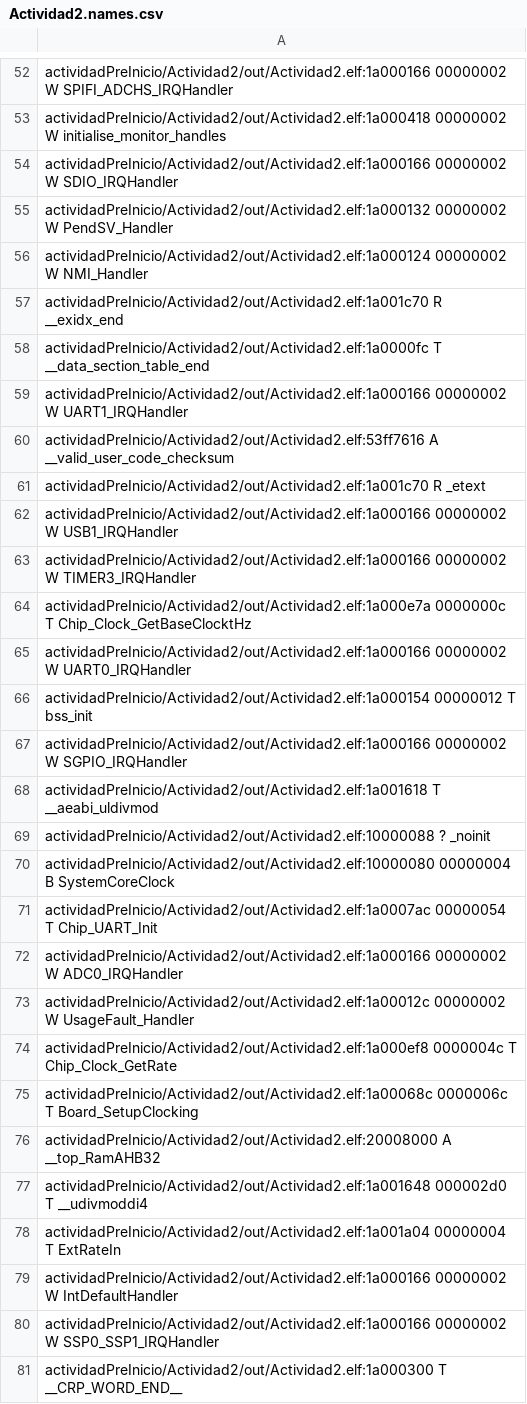
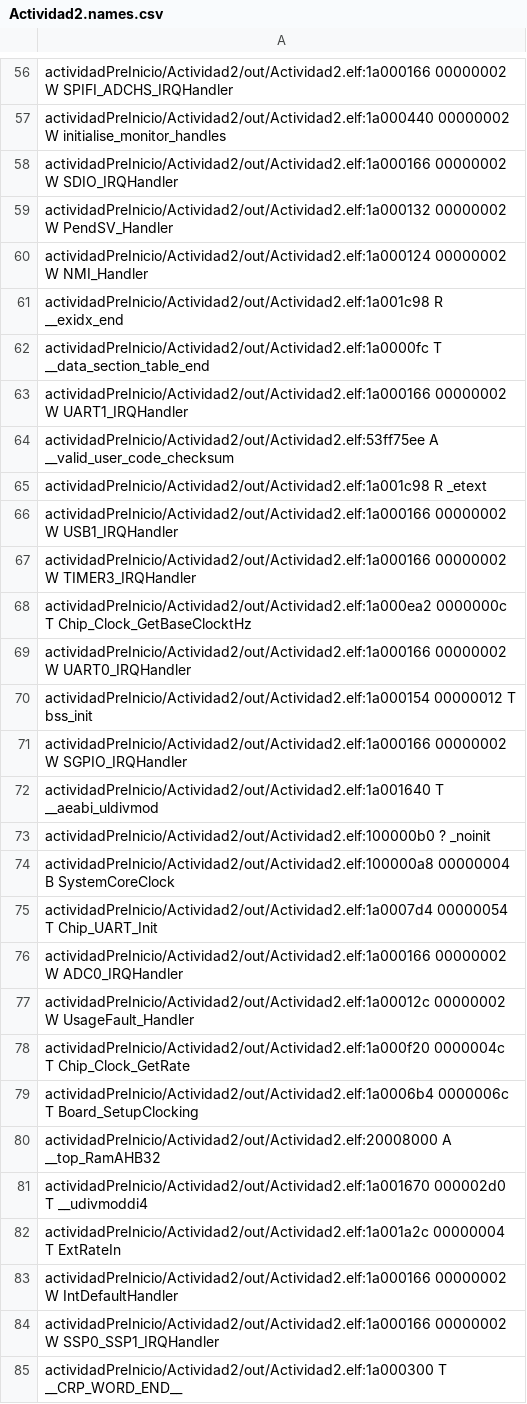
Before and after one commit to mrds90/PmC_Actividad2, a CSV file: out/Actividad2.names.csv, drawn as a sheet; only a part is shown, gaps mark what is left out; addresses are those after the commit; the diff covers the shown part only; the diff names each change by its address in the sheet, - before the commit and + after, or states it on an @@ line.

Commit message:
Actividad2: primera aproximación

```diff
--- a/out/Actividad2.names.csv
+++ b/out/Actividad2.names.csv
-A57: actividadPreInicio/Actividad2/out/Actividad2.elf:1a000418 00000002 W…
+A57: actividadPreInicio/Actividad2/out/Actividad2.elf:1a000440 00000002 W…
-A61: actividadPreInicio/Actividad2/out/Actividad2.elf:1a001c70 R __exidx_end
+A61: actividadPreInicio/Actividad2/out/Actividad2.elf:1a001c98 R __exidx_end
-A64: actividadPreInicio/Actividad2/out/Actividad2.elf:53ff7616 A __valid_user_code_checksum
+A64: actividadPreInicio/Actividad2/out/Actividad2.elf:53ff75ee A __valid_user_code_checksum
-A65: actividadPreInicio/Actividad2/out/Actividad2.elf:1a001c70 R _etext
+A65: actividadPreInicio/Actividad2/out/Actividad2.elf:1a001c98 R _etext
-A68: actividadPreInicio/Actividad2/out/Actividad2.elf:1a000e7a 0000000c T…
+A68: actividadPreInicio/Actividad2/out/Actividad2.elf:1a000ea2 0000000c T…
-A72: actividadPreInicio/Actividad2/out/Actividad2.elf:1a001618 T __aeabi_uldivmod
+A72: actividadPreInicio/Actividad2/out/Actividad2.elf:1a001640 T __aeabi_uldivmod
-A73: actividadPreInicio/Actividad2/out/Actividad2.elf:10000088 ? _noinit
+A73: actividadPreInicio/Actividad2/out/Actividad2.elf:100000b0 ? _noinit
-A74: actividadPreInicio/Actividad2/out/Actividad2.elf:10000080 00000004 B…
+A74: actividadPreInicio/Actividad2/out/Actividad2.elf:100000a8 00000004 B…
-A75: actividadPreInicio/Actividad2/out/Actividad2.elf:1a0007ac 00000054 T…
+A75: actividadPreInicio/Actividad2/out/Actividad2.elf:1a0007d4 00000054 T…
-A78: actividadPreInicio/Actividad2/out/Actividad2.elf:1a000ef8 0000004c T…
+A78: actividadPreInicio/Actividad2/out/Actividad2.elf:1a000f20 0000004c T…
-A79: actividadPreInicio/Actividad2/out/Actividad2.elf:1a00068c 0000006c T…
+A79: actividadPreInicio/Actividad2/out/Actividad2.elf:1a0006b4 0000006c T…
-A81: actividadPreInicio/Actividad2/out/Actividad2.elf:1a001648 000002d0 T…
+A81: actividadPreInicio/Actividad2/out/Actividad2.elf:1a001670 000002d0 T…
-A82: actividadPreInicio/Actividad2/out/Actividad2.elf:1a001a04 00000004 T…
+A82: actividadPreInicio/Actividad2/out/Actividad2.elf:1a001a2c 00000004 T…
```
Also changed, not shown: 5 added rows and 101 edited cells elsewhere in this file, 21 other files.
